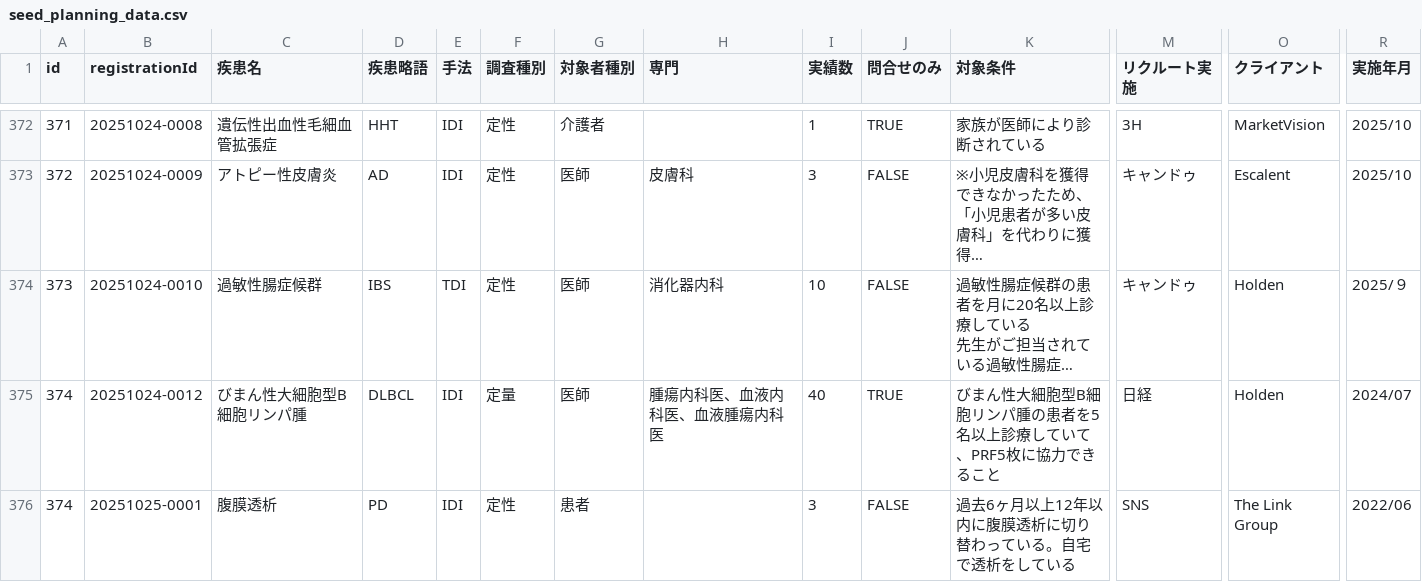
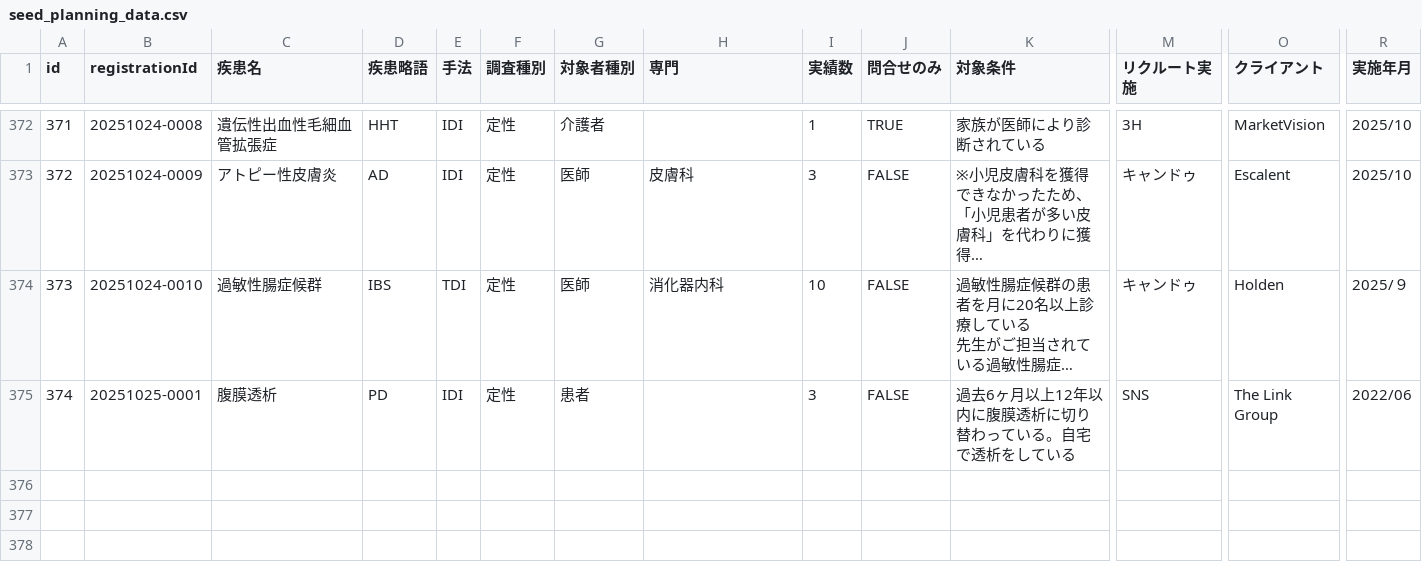
Before and after one commit to Yoshi-Seed/global, a CSV file: project-tracker/seed_planning_data.csv, drawn as a sheet; only a part is shown, gaps mark what is left out; long unchanged cells end in …; rows hold the shown columns only; the diff names each change by its address in the sheet, - before the commit and + after, or states it on an @@ line.

Commit message:
fix(data): remove duplicate ID 374 and fix CSV blank line issue
- Removed duplicate entry for ID 374 (kept newer entry with RegID 20251025-0001)
- CSV now has 374 unique sequential IDs (1-374) with no gaps
- Fixed blank line appearance issue in CSV exports
- Added fix_csv_blanks.py script for future maintenance
- Preserved all multi-line field data integrity

```diff
--- a/project-tracker/seed_planning_data.csv
+++ b/project-tracker/seed_planning_data.csv
-row 375: 374 | 20251024-0012 | びまん性大細胞型B細胞リンパ腫 | DLBCL | IDI | 定量 | 医師 | 腫瘍内科医、血液内科医、血液腫瘍内科医 | 40 | TRUE | びまん性大細胞型B細胞リンパ腫の患者を5名以上診療していて、PRF5枚に協力できること | 日経 | Holden | 2024/07
```
Also changed, not shown: 1 other file.
